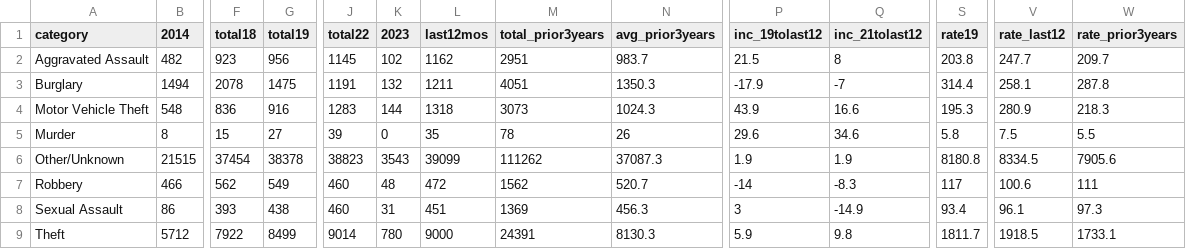
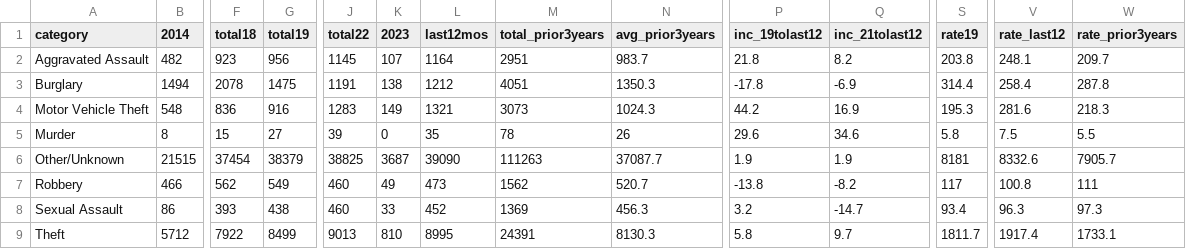
Before and after one commit to abcotvdata/safetytracker_raleigh, a CSV file: data/output/city/citywide_category.csv, drawn as a sheet; only a part is shown, gaps mark what is left out; the diff names each change by its address in the sheet, - before the commit and + after, or states it on an @@ line.

```diff
--- a/data/output/city/citywide_category.csv
+++ b/data/output/city/citywide_category.csv
-K2 (2023): 102
+K2 (2023): 107
-L2 (last12mos): 1162
+L2 (last12mos): 1164
-P2 (inc_19tolast12): 21.5
+P2 (inc_19tolast12): 21.8
-Q2 (inc_21tolast12): 8
+Q2 (inc_21tolast12): 8.2
-V2 (rate_last12): 247.7
+V2 (rate_last12): 248.1
-K3 (2023): 132
+K3 (2023): 138
-L3 (last12mos): 1211
+L3 (last12mos): 1212
-P3 (inc_19tolast12): -17.9
+P3 (inc_19tolast12): -17.8
-Q3 (inc_21tolast12): -7
+Q3 (inc_21tolast12): -6.9
-V3 (rate_last12): 258.1
+V3 (rate_last12): 258.4
-K4 (2023): 144
+K4 (2023): 149
-L4 (last12mos): 1318
+L4 (last12mos): 1321
-P4 (inc_19tolast12): 43.9
+P4 (inc_19tolast12): 44.2
-Q4 (inc_21tolast12): 16.6
+Q4 (inc_21tolast12): 16.9
-V4 (rate_last12): 280.9
+V4 (rate_last12): 281.6
-G6 (total19): 38378
+G6 (total19): 38379
-J6 (total22): 38823
+J6 (total22): 38825
-K6 (2023): 3543
+K6 (2023): 3687
-L6 (last12mos): 39099
+L6 (last12mos): 39090
-M6 (total_prior3years): 111262
+M6 (total_prior3years): 111263
-N6 (avg_prior3years): 37087.3
+N6 (avg_prior3years): 37087.7
-S6 (rate19): 8180.8
+S6 (rate19): 8181
-V6 (rate_last12): 8334.5
+V6 (rate_last12): 8332.6
-W6 (rate_prior3years): 7905.6
+W6 (rate_prior3years): 7905.7
-K7 (2023): 48
+K7 (2023): 49
-L7 (last12mos): 472
+L7 (last12mos): 473
-P7 (inc_19tolast12): -14
+P7 (inc_19tolast12): -13.8
-Q7 (inc_21tolast12): -8.3
+Q7 (inc_21tolast12): -8.2
-V7 (rate_last12): 100.6
+V7 (rate_last12): 100.8
-K8 (2023): 31
+K8 (2023): 33
-L8 (last12mos): 451
+L8 (last12mos): 452
-P8 (inc_19tolast12): 3
+P8 (inc_19tolast12): 3.2
-Q8 (inc_21tolast12): -14.9
+Q8 (inc_21tolast12): -14.7
-V8 (rate_last12): 96.1
+V8 (rate_last12): 96.3
-J9 (total22): 9014
+J9 (total22): 9013
-K9 (2023): 780
+K9 (2023): 810
-L9 (last12mos): 9000
+L9 (last12mos): 8995
-P9 (inc_19tolast12): 5.9
+P9 (inc_19tolast12): 5.8
-Q9 (inc_21tolast12): 9.8
+Q9 (inc_21tolast12): 9.7
-V9 (rate_last12): 1918.5
+V9 (rate_last12): 1917.4
```
Also changed, not shown: data/output/city/citywide_detailed.csv, data/output/districts/district_category.csv, 46 other files.
